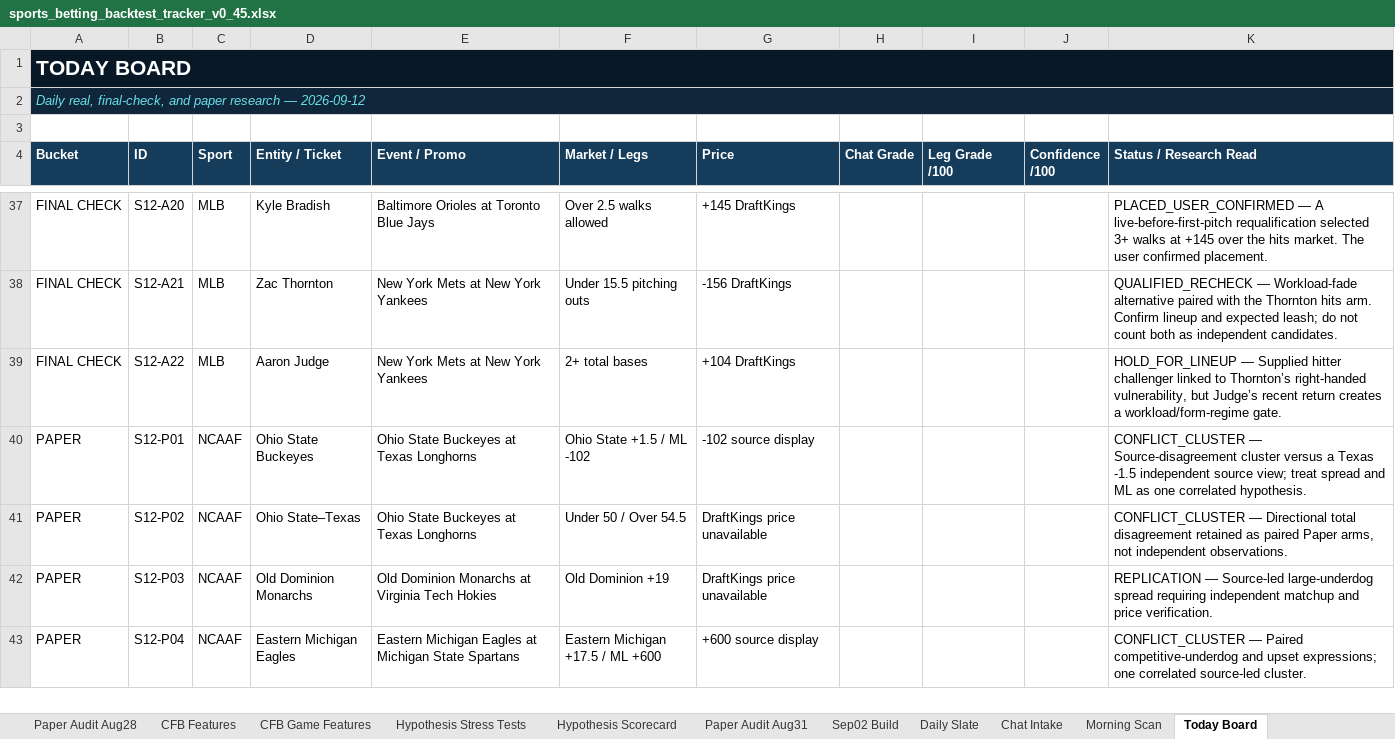
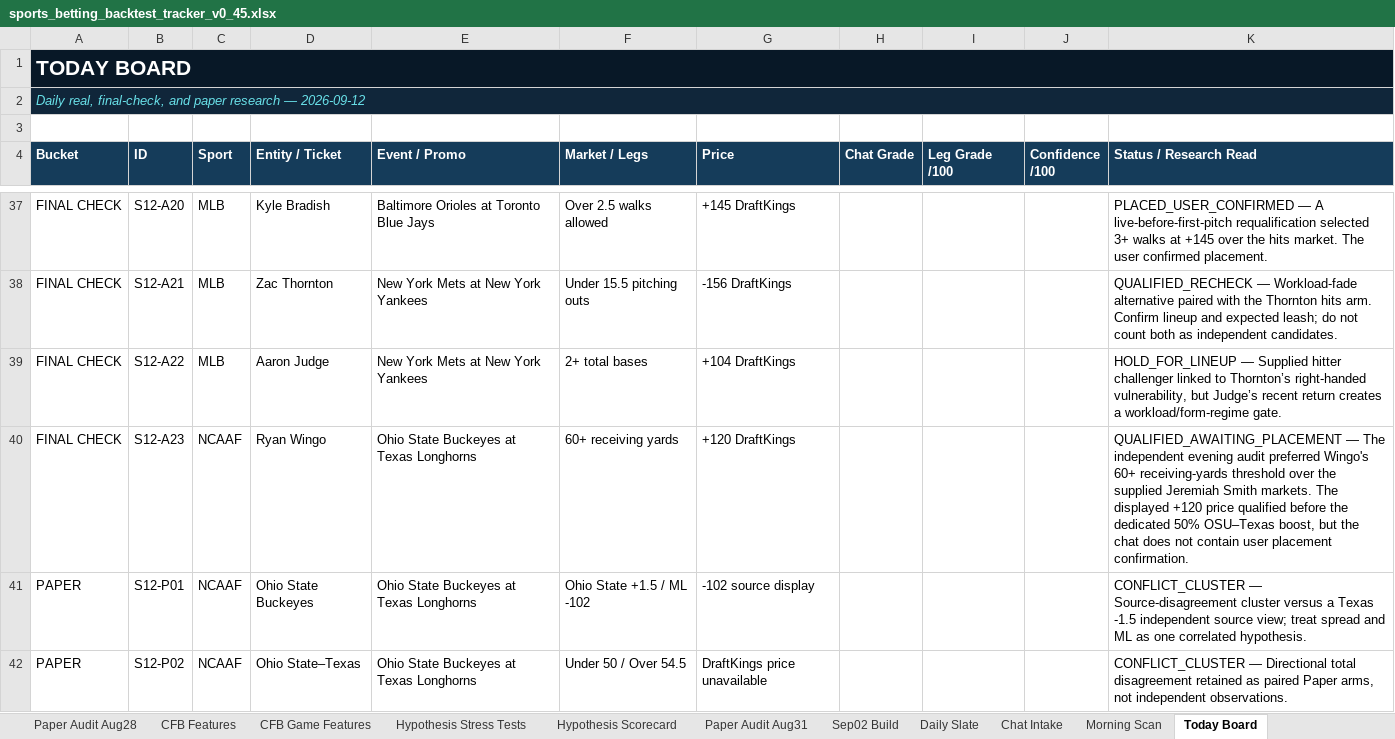
Before and after one commit to KevinKato27/SportsBetting, an Excel workbook: data/imports/sports_betting_backtest_tracker_v0_45.xlsx, sheet Today Board, drawn as a sheet; only a part is shown, gaps mark what is left out; the shorter side is filled out with more unchanged rows; values as stored, in another font and other column widths than the file's, no borders; the diff names each change by its address in the sheet, - before the commit and + after, or states it on an @@ line.

Commit message:
data: add evening CFB research candidate

```diff
--- a/data/imports/sports_betting_backtest_tracker_v0_45.xlsx (sheet Today Board)
+++ b/data/imports/sports_betting_backtest_tracker_v0_45.xlsx (sheet Today Board)
+row 40: FINAL CHECK | S12-A23 | NCAAF | Ryan Wingo | Ohio State Buckeyes at Texas Longhorns | 60+ receiving yards | +120 DraftKings |  |  |  | QUALIFIED_AWAITING_PLACEMENT — The independent evening audit preferred Wingo's 60+ receiving-yards threshold over the supplied Jeremiah Smith markets. The displayed +120 price qualified before the dedicated 50% OSU–Texas boost, but the chat does not contain user placement confirmation.
```
Also changed, not shown: 2 other files.
